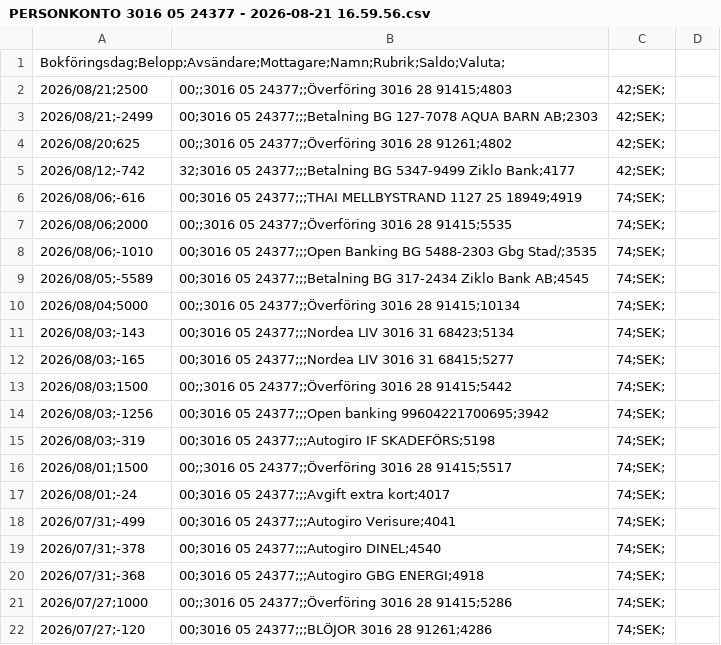
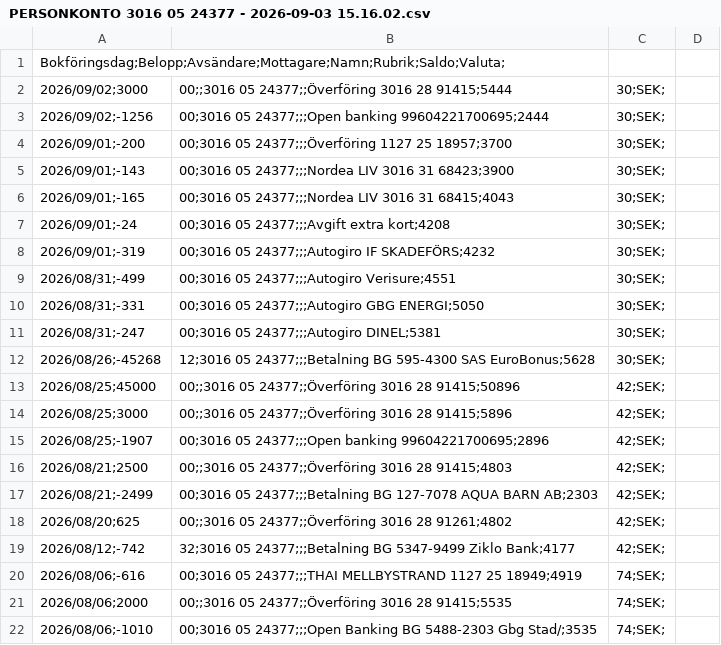
Before and after one commit to jimbengtsson1992/expenses_app, a CSV file: assets/data/PERSONKONTO 3016 05 24377 - 2026-09-03 15.16.02.csv (was assets/data/PERSONKONTO 3016 05 24377 - 2026-08-21 16.59.56.csv), drawn as a sheet; only a part is shown; the shorter side is filled out with more unchanged rows.

```diff
--- a/assets/data/PERSONKONTO 3016 05 24377 - 2026-08-21 16.59.56.csv
+++ b/assets/data/PERSONKONTO 3016 05 24377 - 2026-09-03 15.16.02.csv
@@ -1,2 +1,16 @@
 Bokföringsdag;Belopp;Avsändare;Mottagare;Namn;Rubrik;Saldo;Valuta;
+2026/09/02;3000,00;;3016 05 24377;;Överföring 3016 28 91415;5444,30;SEK;
+2026/09/02;-1256,00;3016 05 24377;;;Open banking 99604221700695;2444,30;SEK;
+2026/09/01;-200,00;3016 05 24377;;;Överföring 1127 25 18957;3700,30;SEK;
+2026/09/01;-143,00;3016 05 24377;;;Nordea LIV 3016 31 68423;3900,30;SEK;
+2026/09/01;-165,00;3016 05 24377;;;Nordea LIV 3016 31 68415;4043,30;SEK;
+2026/09/01;-24,00;3016 05 24377;;;Avgift extra kort;4208,30;SEK;
+2026/09/01;-319,00;3016 05 24377;;;Autogiro IF SKADEFÖRS;4232,30;SEK;
+2026/08/31;-499,00;3016 05 24377;;;Autogiro Verisure;4551,30;SEK;
+2026/08/31;-331,00;3016 05 24377;;;Autogiro GBG ENERGI;5050,30;SEK;
+2026/08/31;-247,00;3016 05 24377;;;Autogiro DINEL;5381,30;SEK;
+2026/08/26;-45268,12;3016 05 24377;;;Betalning BG 595-4300 SAS EuroBonus;5628,30;SEK;
+2026/08/25;45000,00;;3016 05 24377;;Överföring 3016 28 91415;50896,42;SEK;
+2026/08/25;3000,00;;3016 05 24377;;Överföring 3016 28 91415;5896,42;SEK;
+2026/08/25;-1907,00;3016 05 24377;;;Open banking 99604221700695;2896,42;SEK;
 2026/08/21;2500,00;;3016 05 24377;;Överföring 3016 28 91415;4803,42;SEK;
```
Also changed, not shown: assets/data/PERSONKONTO 1127 25 18949 - 2026-09-03 15.15.54.csv, assets/data/PERSONKONTO 1127 25 18957 - 2026-09-05 14.42.17.csv, 7 other files.
